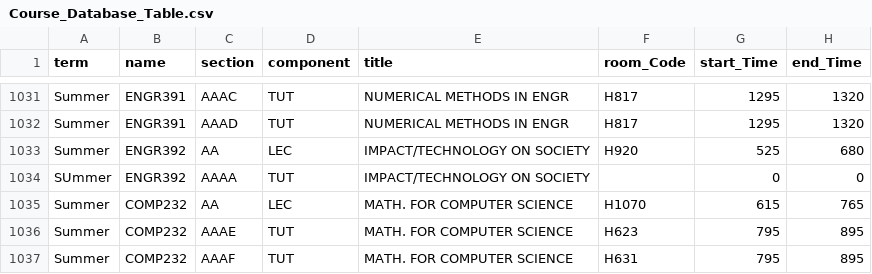
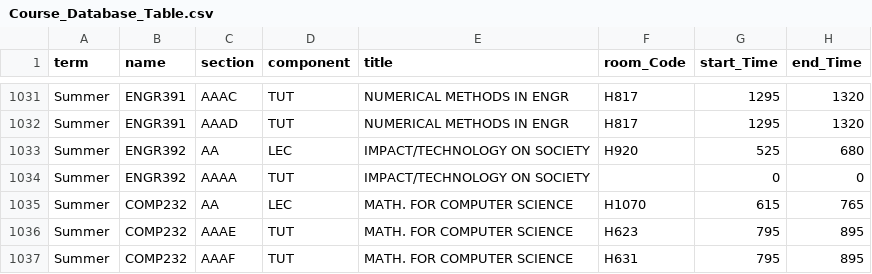
Before and after one commit to danielwiktorczyk/Course_Schedule_Builder, a CSV file: Course_Database_Table.csv, drawn as a sheet; only a part is shown, gaps mark what is left out; the diff names each change by its address in the sheet, - before the commit and + after, or states it on an @@ line.

Commit message:
fixed a SUmmer typo

```diff
--- a/Course_Database_Table.csv
+++ b/Course_Database_Table.csv
-A1034 (term): SUmmer
+A1034 (term): Summer
```
